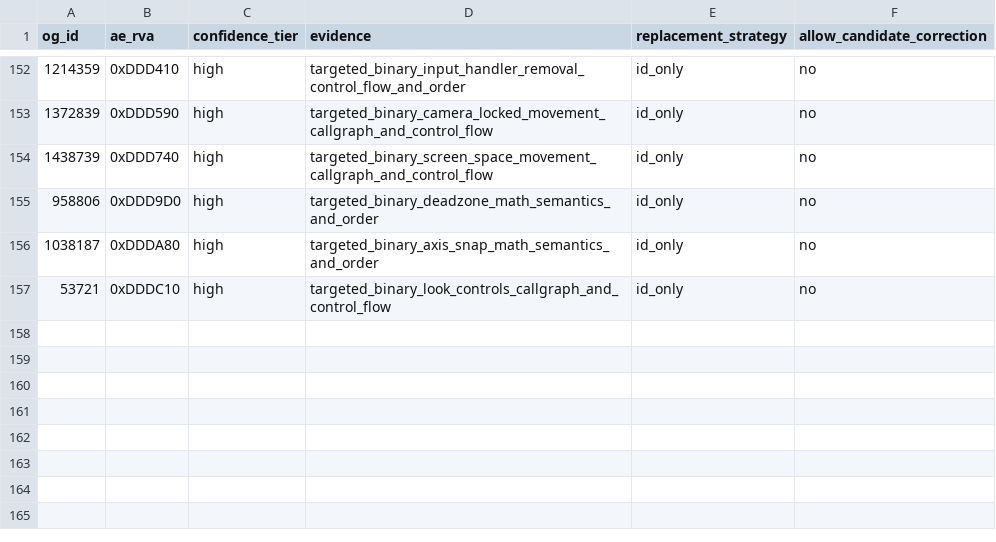
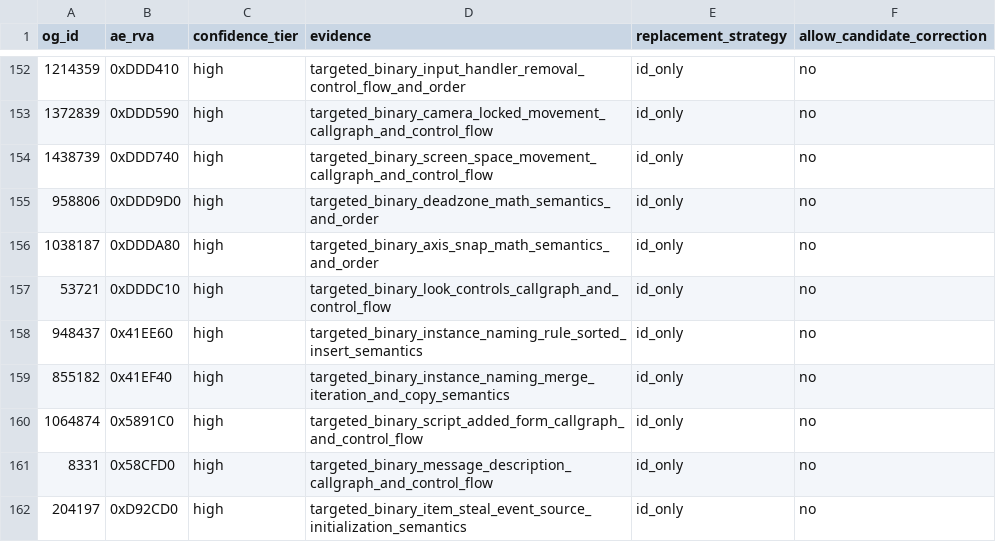
Before and after one commit to Zzyxz/CommonLibF4AE, a CSV file: tools/ae_relocation_overrides.csv, drawn as a sheet; only a part is shown, gaps mark what is left out.

Commit message:
Map verified form and event relocations

```diff
--- a/tools/ae_relocation_overrides.csv
+++ b/tools/ae_relocation_overrides.csv
@@ -157 +157,6 @@ og_id;ae_rva;confidence_tier;evidence;replacement_strategy;allow_candidate_corre
 53721;0xDDDC10;high;targeted_binary_look_controls_callgraph_and_control_flow;id_only;no
+948437;0x41EE60;high;targeted_binary_instance_naming_rule_sorted_insert_semantics;id_only;no
+855182;0x41EF40;high;targeted_binary_instance_naming_merge_iteration_and_copy_semantics;id_only;no
+1064874;0x5891C0;high;targeted_binary_script_added_form_callgraph_and_control_flow;id_only;no
+8331;0x58CFD0;high;targeted_binary_message_description_callgraph_and_control_flow;id_only;no
+204197;0xD92CD0;high;targeted_binary_item_steal_event_source_initialization_semantics;id_only;no
```
